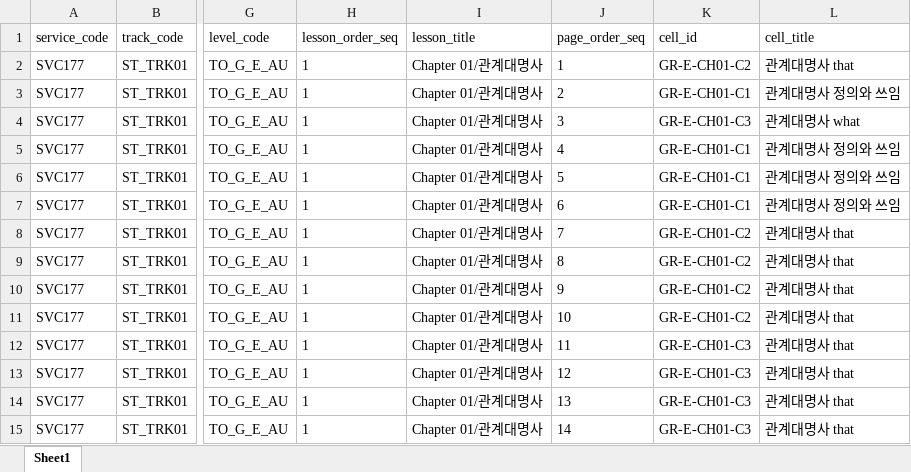
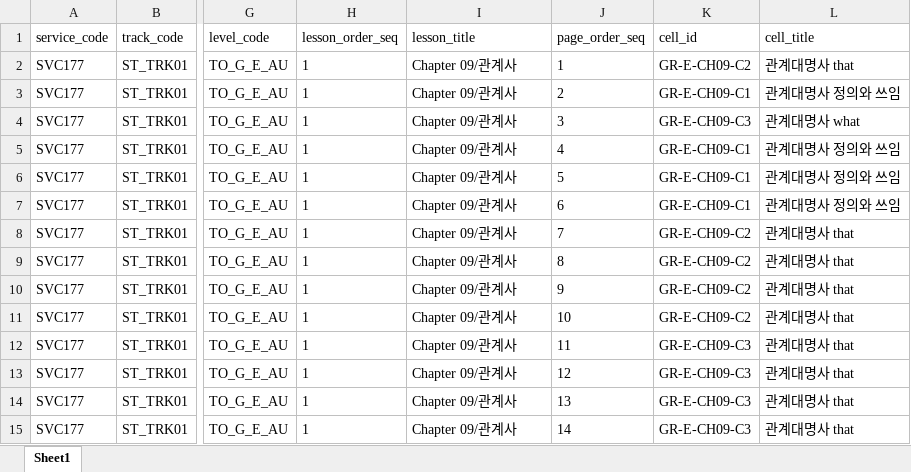
Before and after one commit to suziebaek/26fall_simtest, an Excel workbook: E_sample.xlsx, sheet Sheet1, drawn as a sheet; only a part is shown, gaps mark what is left out; values as stored, in another font and other column widths than the file's, no borders; the diff names each change by its address in the sheet, - before the commit and + after, or states it on an @@ line.

```diff
--- a/E_sample.xlsx (sheet Sheet1)
+++ b/E_sample.xlsx (sheet Sheet1)
-I2:I15 (lesson_title): Chapter 01/관계대명사
+I2:I15 (lesson_title): Chapter 09/관계사
-K2 (cell_id): GR-E-CH01-C2
+K2 (cell_id): GR-E-CH09-C2
-K3 (cell_id): GR-E-CH01-C1
+K3 (cell_id): GR-E-CH09-C1
-K4 (cell_id): GR-E-CH01-C3
+K4 (cell_id): GR-E-CH09-C3
-K5:K7 (cell_id): GR-E-CH01-C1
+K5:K7 (cell_id): GR-E-CH09-C1
-K8:K11 (cell_id): GR-E-CH01-C2
+K8:K11 (cell_id): GR-E-CH09-C2
-K12:K15 (cell_id): GR-E-CH01-C3
+K12:K15 (cell_id): GR-E-CH09-C3
```
Also changed, not shown: 6 other files.
